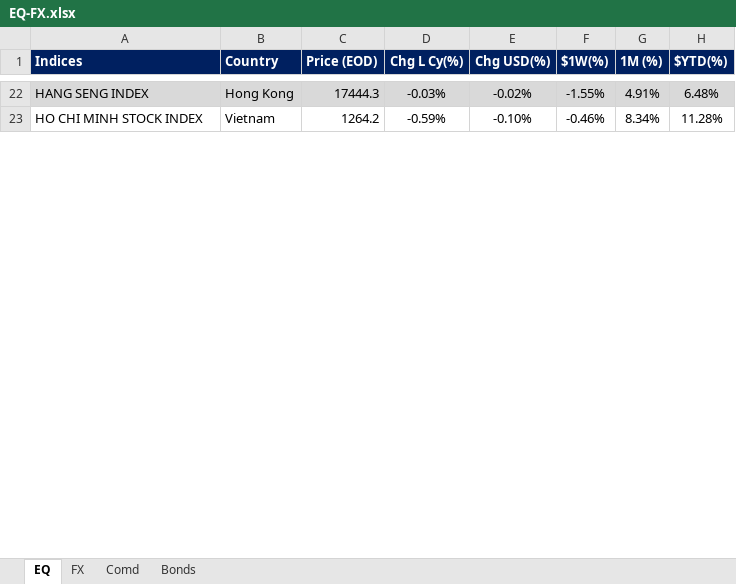
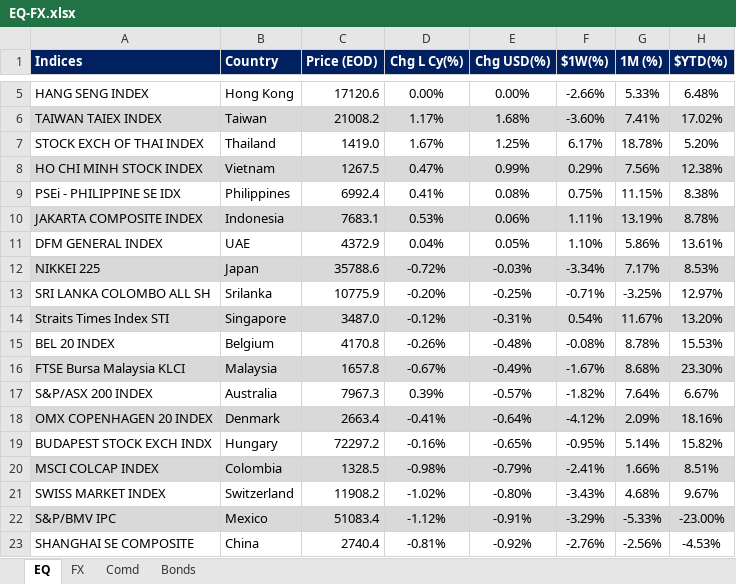
Before and after one commit to firstglobal123/fg-app, an Excel workbook: EQ-FX.xlsx, sheet EQ, drawn as a sheet; only a part is shown, gaps mark what is left out; values as stored, in another font and other column widths than the file's, no borders; conditional formats not drawn; addresses are those after the commit; the diff covers the shown part only; the diff names each change by its address in the sheet, - before the commit and + after, or states it on an @@ line.

```diff
--- a/EQ-FX.xlsx (sheet EQ)
+++ b/EQ-FX.xlsx (sheet EQ)
-A5:H5 fill: #D9D9D9
+A5:H5 fill: none
-C5 (Price (EOD)): 17444.3
+C5 (Price (EOD)): 17120.6
-D5 (Chg L Cy(%)): -0.03%
+D5 (Chg L Cy(%)): 0.00%
-E5 (Chg USD(%)): -0.02%
+E5 (Chg USD(%)): 0.00%
-F5 ($1W(%)): -1.55%
+F5 ($1W(%)): -2.66%
-G5 (1M (%)): 4.91%
+G5 (1M (%)): 5.33%
+row 6: TAIWAN TAIEX INDEX | Taiwan | 21008.2 | 1.17% | 1.68% | -3.60% | 7.41% | 17.02%
+row 7: STOCK EXCH OF THAI INDEX | Thailand | 1419.0 | 1.67% | 1.25% | 6.17% | 18.78% | 5.20%
-A8:H8 fill: none
+A8:H8 fill: #D9D9D9
-C8 (Price (EOD)): 1264.2
+C8 (Price (EOD)): 1267.5
-D8 (Chg L Cy(%)): -0.59%
+D8 (Chg L Cy(%)): 0.47%
-E8 (Chg USD(%)): -0.10%
+E8 (Chg USD(%)): 0.99%
-F8 ($1W(%)): -0.46%
+F8 ($1W(%)): 0.29%
-G8 (1M (%)): 8.34%
+G8 (1M (%)): 7.56%
-H8 ($YTD(%)): 11.28%
+H8 ($YTD(%)): 12.38%
+row 9: PSEi - PHILIPPINE SE IDX | Philippines | 6992.4 | 0.41% | 0.08% | 0.75% | 11.15% | 8.38%
+row 10: JAKARTA COMPOSITE INDEX | Indonesia | 7683.1 | 0.53% | 0.06% | 1.11% | 13.19% | 8.78%
+row 11: DFM GENERAL INDEX | UAE | 4372.9 | 0.04% | 0.05% | 1.10% | 5.86% | 13.61%
+row 12: NIKKEI 225 | Japan | 35788.6 | -0.72% | -0.03% | -3.34% | 7.17% | 8.53%
+row 13: SRI LANKA COLOMBO ALL SH | Srilanka | 10775.9 | -0.20% | -0.25% | -0.71% | -3.25% | 12.97%
+row 14: Straits Times Index STI | Singapore | 3487.0 | -0.12% | -0.31% | 0.54% | 11.67% | 13.20%
+row 15: BEL 20 INDEX | Belgium | 4170.8 | -0.26% | -0.48% | -0.08% | 8.78% | 15.53%
+row 16: FTSE Bursa Malaysia KLCI | Malaysia | 1657.8 | -0.67% | -0.49% | -1.67% | 8.68% | 23.30%
+row 17: S&P/ASX 200 INDEX | Australia | 7967.3 | 0.39% | -0.57% | -1.82% | 7.64% | 6.67%
+row 18: OMX COPENHAGEN 20 INDEX | Denmark | 2663.4 | -0.41% | -0.64% | -4.12% | 2.09% | 18.16%
+row 19: BUDAPEST STOCK EXCH INDX | Hungary | 72297.2 | -0.16% | -0.65% | -0.95% | 5.14% | 15.82%
+row 20: MSCI COLCAP INDEX | Colombia | 1328.5 | -0.98% | -0.79% | -2.41% | 1.66% | 8.51%
+row 21: SWISS MARKET INDEX | Switzerland | 11908.2 | -1.02% | -0.80% | -3.43% | 4.68% | 9.67%
+row 22: S&P/BMV IPC | Mexico | 51083.4 | -1.12% | -0.91% | -3.29% | -5.33% | -23.00%
+row 23: SHANGHAI SE COMPOSITE | China | 2740.4 | -0.81% | -0.92% | -2.76% | -2.56% | -4.53%
```
Also changed, not shown: 14 added rows, 31 removed rows, 38 edited cells and cell formats elsewhere in this sheet, sheet FX, sheet Comd, sheet Bonds, formulas that keep their value.
